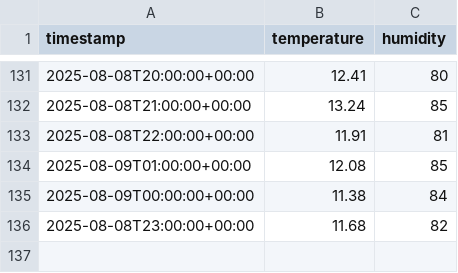
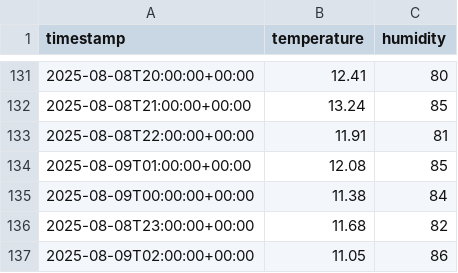
Before and after one commit to FrancisTembo/cuddly-broccoli, a CSV file: weather_data/cape_town_weather.csv, drawn as a sheet; only a part is shown, gaps mark what is left out.

```diff
--- a/weather_data/cape_town_weather.csv
+++ b/weather_data/cape_town_weather.csv
@@ -136 +136,2 @@ timestamp,temperature,humidity
 2025-08-08T23:00:00+00:00,11.68,82
+2025-08-09T02:00:00+00:00,11.05,86
```
Also changed, not shown: weather_data/kampala_weather.csv, weather_data/kigali_weather.csv.
